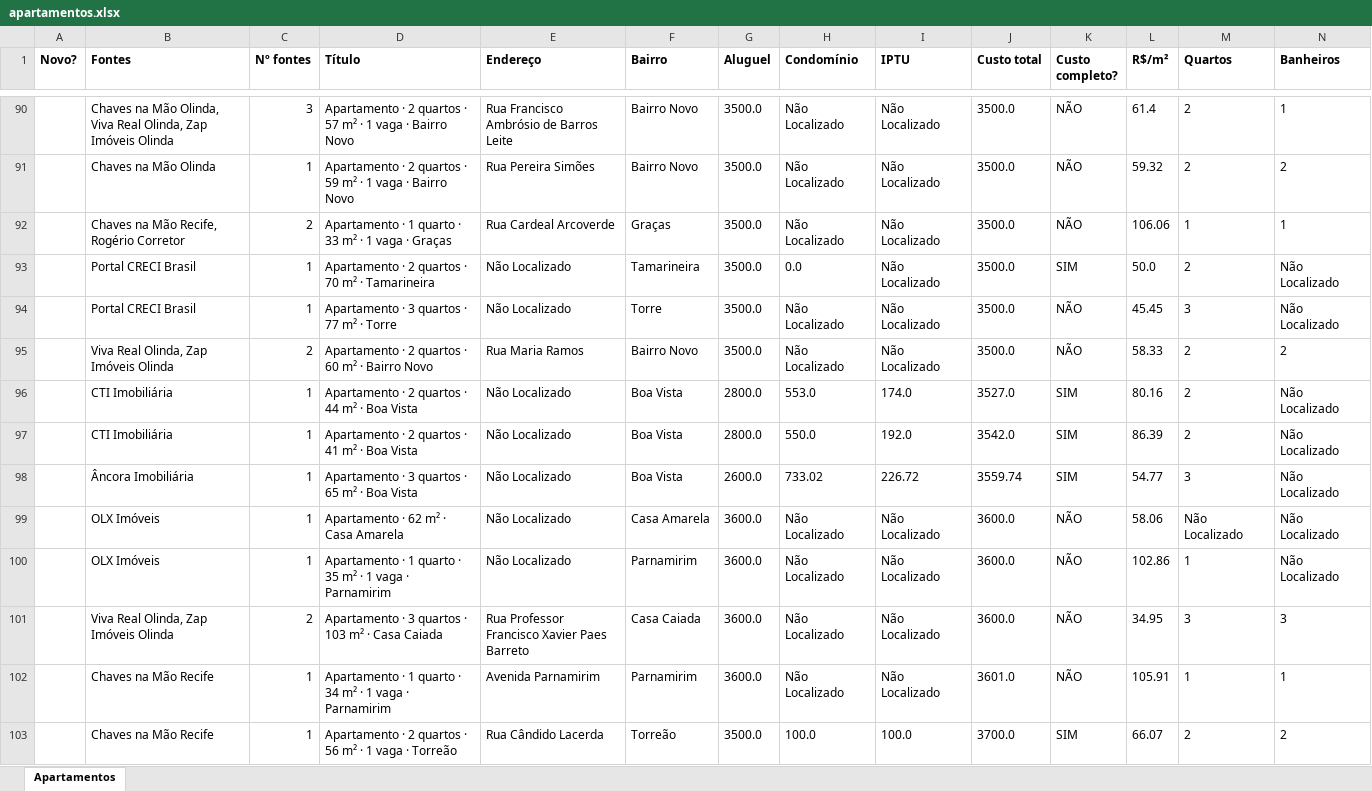
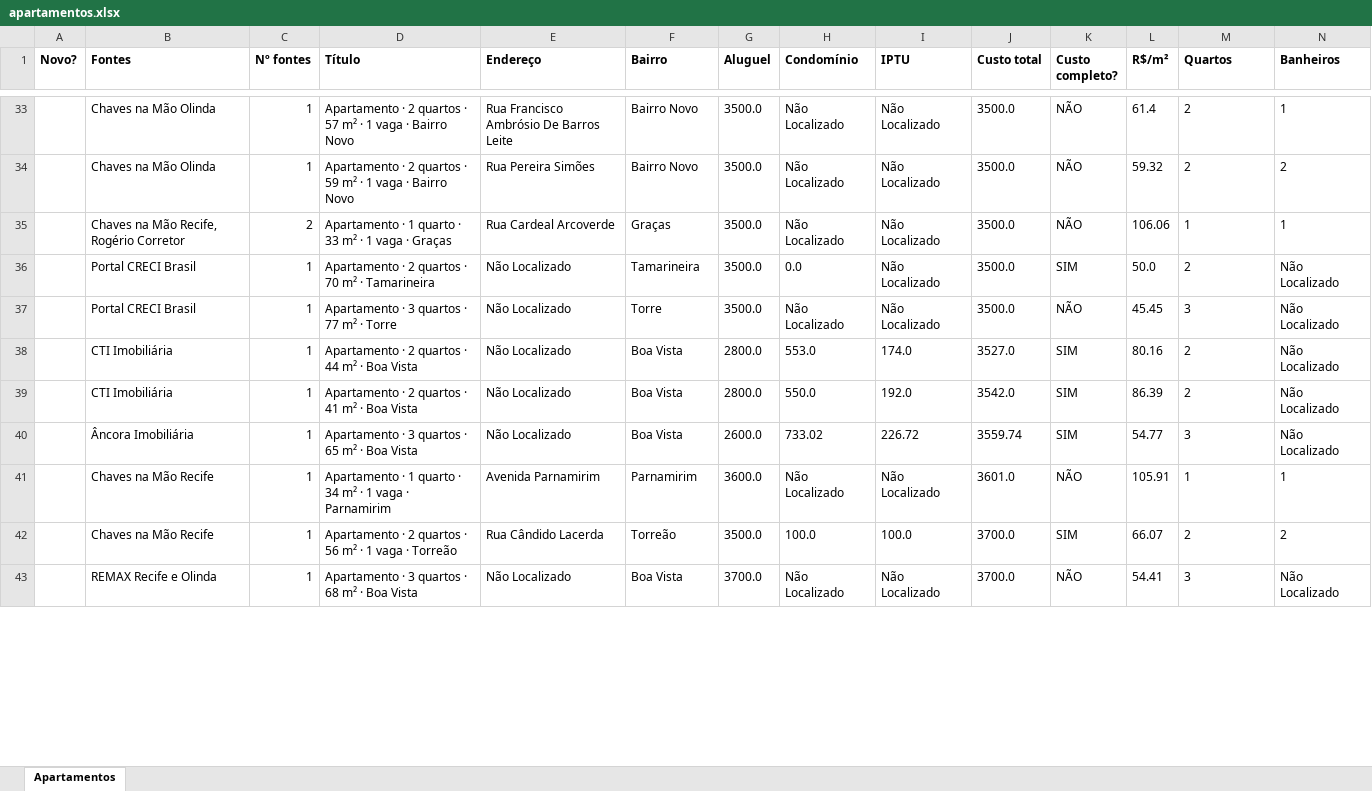
Before and after one commit to jlfig13/busca-imovel, an Excel workbook: saida/apartamentos.xlsx, sheet Apartamentos, drawn as a sheet; only a part is shown, gaps mark what is left out; values as stored, in another font and other column widths than the file's, no borders; removed rows and columns are numbered as before the commit, all else as after; rows hold the shown columns only; the diff covers the shown part only; the diff names each change by its address in the sheet, - before the commit and + after, or states it on an @@ line.

```diff
--- a/saida/apartamentos.xlsx (sheet Apartamentos)
+++ b/saida/apartamentos.xlsx (sheet Apartamentos)
-B33 (Fontes): Chaves na Mão Olinda, Viva Real Olinda, Zap Imóveis Olinda
+B33 (Fontes): Chaves na Mão Olinda
-C33 (Nº fontes): 3
+C33 (Nº fontes): 1
-E33 (Endereço): Rua Francisco Ambrósio de Barros Leite
+E33 (Endereço): Rua Francisco Ambrósio De Barros Leite
-row 95:  | Viva Real Olinda, Zap Imóveis Olinda | 2 | Apartamento · 2 quartos · 60 m² · Bairro Novo | Rua Maria Ramos | Bairro Novo | 3500.0 | Não Localizado | Não Localizado | 3500.0 | NÃO | 58.33 | 2 | 2
-row 99:  | OLX Imóveis | 1 | Apartamento · 62 m² · Casa Amarela | Não Localizado | Casa Amarela | 3600.0 | Não Localizado | Não Localizado | 3600.0 | NÃO | 58.06 | Não Localizado | Não Localizado
-row 100:  | OLX Imóveis | 1 | Apartamento · 1 quarto · 35 m² · 1 vaga · Parnamirim | Não Localizado | Parnamirim | 3600.0 | Não Localizado | Não Localizado | 3600.0 | NÃO | 102.86 | 1 | Não Localizado
-row 101:  | Viva Real Olinda, Zap Imóveis Olinda | 2 | Apartamento · 3 quartos · 103 m² · Casa Caiada | Rua Professor Francisco Xavier Paes Barreto | Casa Caiada | 3600.0 | Não Localizado | Não Localizado | 3600.0 | NÃO | 34.95 | 3 | 3
+row 43:  | REMAX Recife e Olinda | 1 | Apartamento · 3 quartos · 68 m² · Boa Vista | Não Localizado | Boa Vista | 3700.0 | Não Localizado | Não Localizado | 3700.0 | NÃO | 54.41 | 3 | Não Localizado
```
Also changed, not shown: 7 added rows, 66 removed rows and 16 edited cells elsewhere in this sheet, 1 other file.
